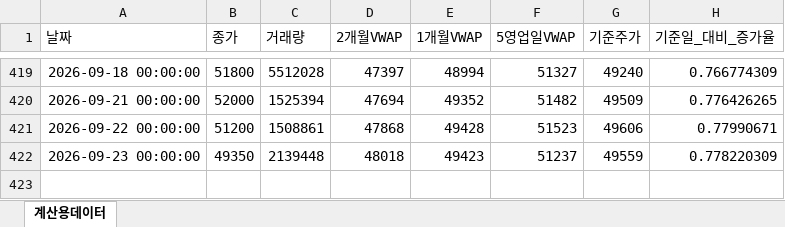
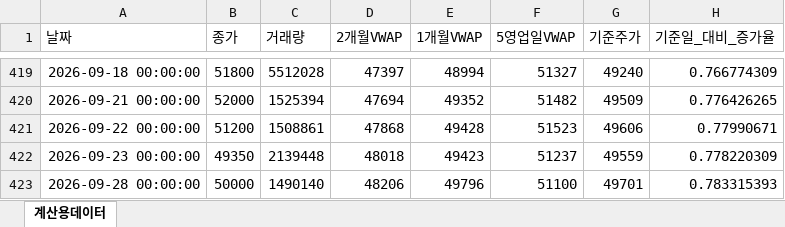
Before and after one commit to JohnLee86/reference_stockprice, an Excel workbook: data/삼성E&A_일별_기준주가.xlsx, sheet 계산용데이터, drawn as a sheet; only a part is shown, gaps mark what is left out; values as stored, in another font and other column widths than the file's, no borders; the diff names each change by its address in the sheet, - before the commit and + after, or states it on an @@ line.

```diff
--- a/data/삼성E&A_일별_기준주가.xlsx (sheet 계산용데이터)
+++ b/data/삼성E&A_일별_기준주가.xlsx (sheet 계산용데이터)
+row 423: 2026-09-28 00:00:00 | 50000 | 1490140 | 48206 | 49796 | 51100 | 49701 | 0.783315393
```
Also changed, not shown: data/삼성SDI_일별_기준주가.xlsx, data/삼성바이오로직스_일별_기준주가.xlsx, 13 other files.
